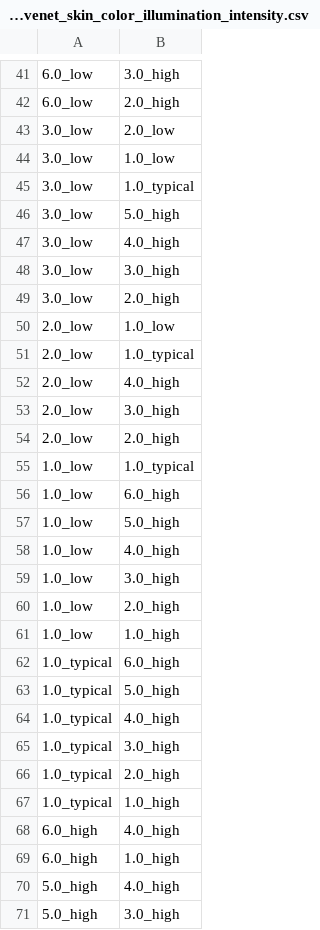
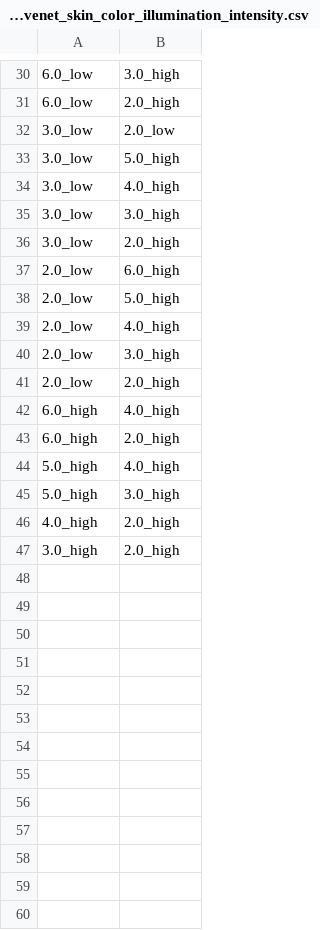
Before and after one commit to julie-sony/ehcid_sample_size, a CSV file: results/pose_movenet_skin_color_illumination_intensity.csv, drawn as a sheet; only a part is shown, gaps mark what is left out; the shorter side is filled out with more unchanged rows; removed rows and columns are numbered as before the commit, all else as after; the diff covers the shown part only; the diff names each change by its address in the sheet, - before the commit and + after, or states it on an @@ line.

```diff
--- a/results/pose_movenet_skin_color_illumination_intensity.csv
+++ b/results/pose_movenet_skin_color_illumination_intensity.csv
-row 44: 3.0_low | 1.0_low
-row 45: 3.0_low | 1.0_typical
-B37: 1.0_low
+B37: 6.0_high
-B38: 1.0_typical
+B38: 5.0_high
-row 55: 1.0_low | 1.0_typical
-row 56: 1.0_low | 6.0_high
-row 57: 1.0_low | 5.0_high
-row 58: 1.0_low | 4.0_high
-row 59: 1.0_low | 3.0_high
-row 60: 1.0_low | 2.0_high
-row 61: 1.0_low | 1.0_high
-row 62: 1.0_typical | 6.0_high
-row 63: 1.0_typical | 5.0_high
-row 64: 1.0_typical | 4.0_high
-row 65: 1.0_typical | 3.0_high
-row 66: 1.0_typical | 2.0_high
-row 67: 1.0_typical | 1.0_high
-B43: 1.0_high
+B43: 2.0_high
```
Also changed, not shown: 4 added rows, 16 removed rows and 5 edited cells elsewhere in this file, results/pose_movenet_bootsrapping_results_skin_color_illumination_intensity.csv, results/pose_movenet_bootsrapping_results_skin_color_sex.csv, 50 other files.
